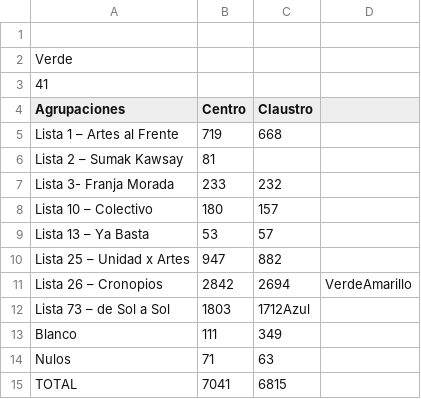
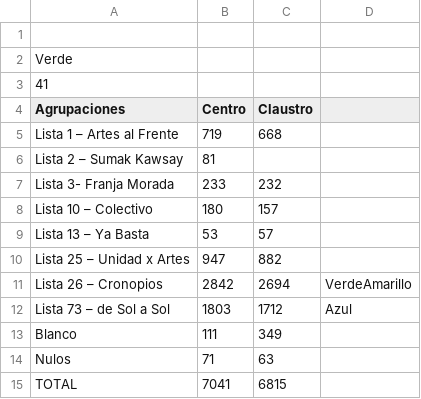
Before and after one commit to prensaunlp/eleccionesCSV, a CSV file: bellasArtes.csv, drawn as a sheet.

Commit message:
Update bellasArtes.csv

```diff
--- a/bellasArtes.csv
+++ b/bellasArtes.csv
@@ -11,3 +11,3 @@ Lista 25 – Unidad x Artes,947,882,
 Lista 26 – Cronopios,2842,2694,VerdeAmarillo
-Lista 73 – de Sol a Sol,1803,1712Azul
+Lista 73 – de Sol a Sol,1803,1712,Azul
 Blanco,111,349
```
